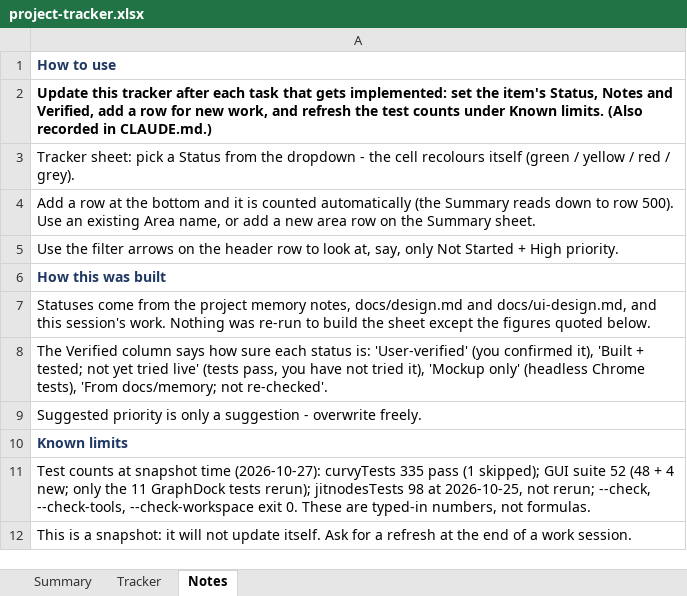
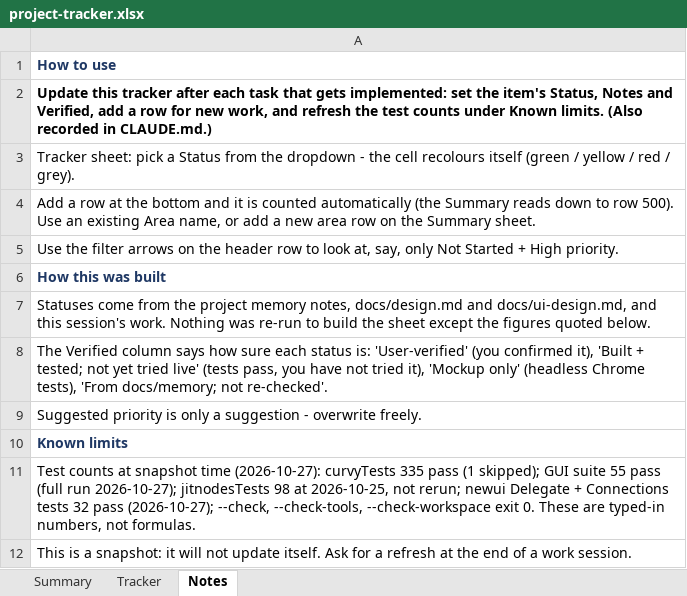
Before and after one commit to jimcrafton/curvy, an Excel workbook: docs/project-tracker.xlsx, sheet Notes, drawn as a sheet; values as stored, in another font and other column widths than the file's, no borders; the diff names each change by its address in the sheet, - before the commit and + after, or states it on an @@ line.

Commit message:
fixed transform bug with text, as part of migration to jitnodes

```diff
--- a/docs/project-tracker.xlsx (sheet Notes)
+++ b/docs/project-tracker.xlsx (sheet Notes)
-A11: …GUI suite 52 (48 + 4 new; only the 11 GraphDock tests rerun); jitnodesTests 98 at 2026-10-25, not rerun; --check, --check-tools,…
+A11: …GUI suite 55 pass (full run 2026-10-27); jitnodesTests 98 at 2026-10-25, not rerun; newui Delegate + Connections tests 32 pass (2026-10-27); --check, --check-tools,…
```
Also changed, not shown: sheet Tracker, 2 other files.
